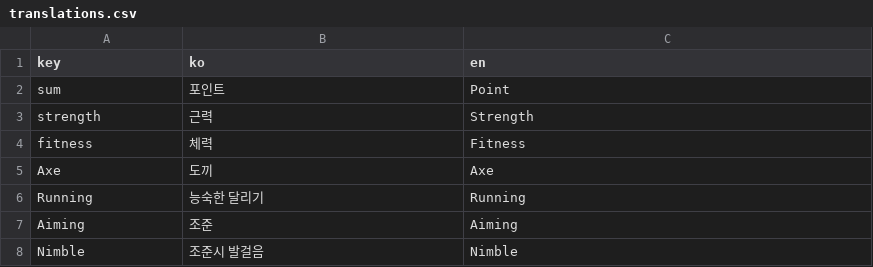
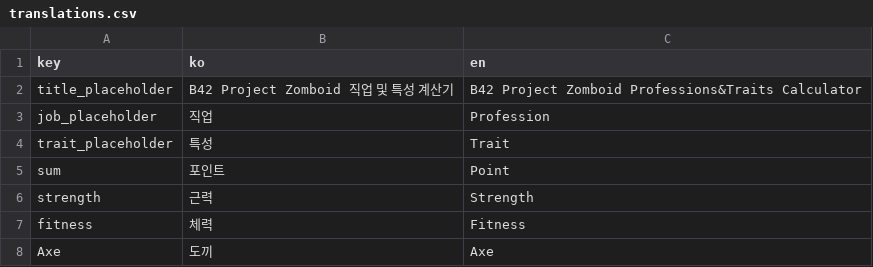
Before and after one commit to amature0000/projectZBstats, a CSV file: data/translations.csv, drawn as a sheet; only a part is shown; the shorter side is filled out with more unchanged rows; the diff names each change by its address in the sheet, - before the commit and + after, or states it on an @@ line.

```diff
--- a/data/translations.csv
+++ b/data/translations.csv
+row 2: title_placeholder | B42 Project Zomboid 직업 및 특성 계산기 | B42 Project Zomboid Professions&Traits Calculator
+row 3: job_placeholder | 직업 | Profession
+row 4: trait_placeholder | 특성 | Trait
```
Also changed, not shown: 2 other files.
